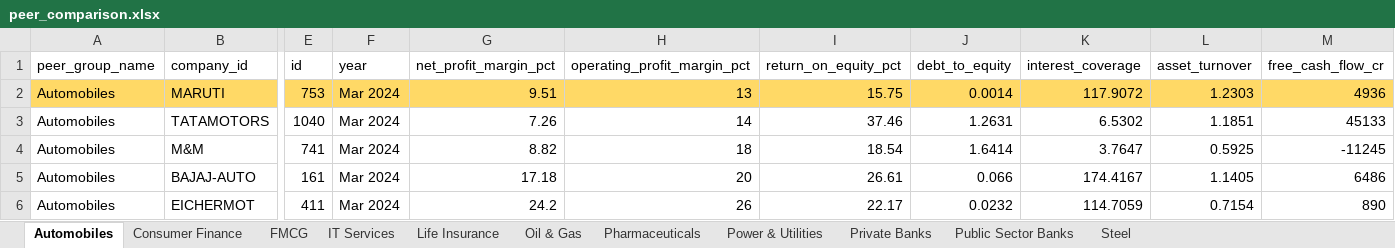
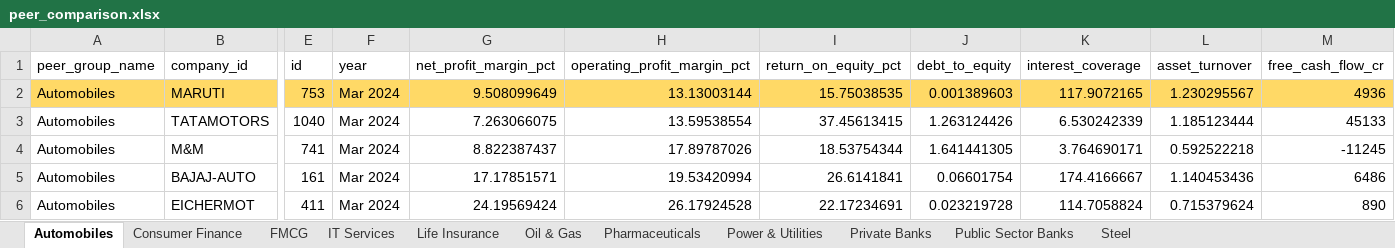
Before and after one commit to hardikj1508/nifty100-financial-intelligence-platform, an Excel workbook: reports/peer_comparison.xlsx, sheet Automobiles, drawn as a sheet; only a part is shown, gaps mark what is left out; values as stored, in another font and other column widths than the file's, no borders; the diff covers the shown part only; the diff names each change by its address in the sheet, - before the commit and + after, or states it on an @@ line.

```diff
--- a/reports/peer_comparison.xlsx (sheet Automobiles)
+++ b/reports/peer_comparison.xlsx (sheet Automobiles)
-G2 (net_profit_margin_pct): 9.51
+G2 (net_profit_margin_pct): 9.508099649
-H2 (operating_profit_margin_pct): 13
+H2 (operating_profit_margin_pct): 13.13003144
-I2 (return_on_equity_pct): 15.75
+I2 (return_on_equity_pct): 15.75038535
-J2 (debt_to_equity): 0.0014
+J2 (debt_to_equity): 0.001389603
-K2 (interest_coverage): 117.9072
+K2 (interest_coverage): 117.9072165
-L2 (asset_turnover): 1.2303
+L2 (asset_turnover): 1.230295567
-G3 (net_profit_margin_pct): 7.26
+G3 (net_profit_margin_pct): 7.263066075
-H3 (operating_profit_margin_pct): 14
+H3 (operating_profit_margin_pct): 13.59538554
-I3 (return_on_equity_pct): 37.46
+I3 (return_on_equity_pct): 37.45613415
-J3 (debt_to_equity): 1.2631
+J3 (debt_to_equity): 1.263124426
-K3 (interest_coverage): 6.5302
+K3 (interest_coverage): 6.530242339
-L3 (asset_turnover): 1.1851
+L3 (asset_turnover): 1.185123444
-G4 (net_profit_margin_pct): 8.82
+G4 (net_profit_margin_pct): 8.822387437
-H4 (operating_profit_margin_pct): 18
+H4 (operating_profit_margin_pct): 17.89787026
-I4 (return_on_equity_pct): 18.54
+I4 (return_on_equity_pct): 18.53754344
-J4 (debt_to_equity): 1.6414
+J4 (debt_to_equity): 1.641441305
-K4 (interest_coverage): 3.7647
+K4 (interest_coverage): 3.764690171
-L4 (asset_turnover): 0.5925
+L4 (asset_turnover): 0.592522218
-G5 (net_profit_margin_pct): 17.18
+G5 (net_profit_margin_pct): 17.17851571
-H5 (operating_profit_margin_pct): 20
+H5 (operating_profit_margin_pct): 19.53420994
-I5 (return_on_equity_pct): 26.61
+I5 (return_on_equity_pct): 26.6141841
-J5 (debt_to_equity): 0.066
+J5 (debt_to_equity): 0.06601754
-K5 (interest_coverage): 174.4167
+K5 (interest_coverage): 174.4166667
-L5 (asset_turnover): 1.1405
+L5 (asset_turnover): 1.140453436
-G6 (net_profit_margin_pct): 24.2
+G6 (net_profit_margin_pct): 24.19569424
-H6 (operating_profit_margin_pct): 26
+H6 (operating_profit_margin_pct): 26.17924528
-I6 (return_on_equity_pct): 22.17
+I6 (return_on_equity_pct): 22.17234691
-J6 (debt_to_equity): 0.0232
+J6 (debt_to_equity): 0.023219728
-K6 (interest_coverage): 114.7059
+K6 (interest_coverage): 114.7058824
-L6 (asset_turnover): 0.7154
+L6 (asset_turnover): 0.715379624
```
Also changed, not shown: 13 edited cells elsewhere in this sheet, sheet Power & Utilities, sheet FMCG, sheet IT Services, sheet Private Banks, sheet Oil & Gas, sheet Pharmaceuticals, 4 more sheets, reports/screener_output.xlsx, 2 other files.
